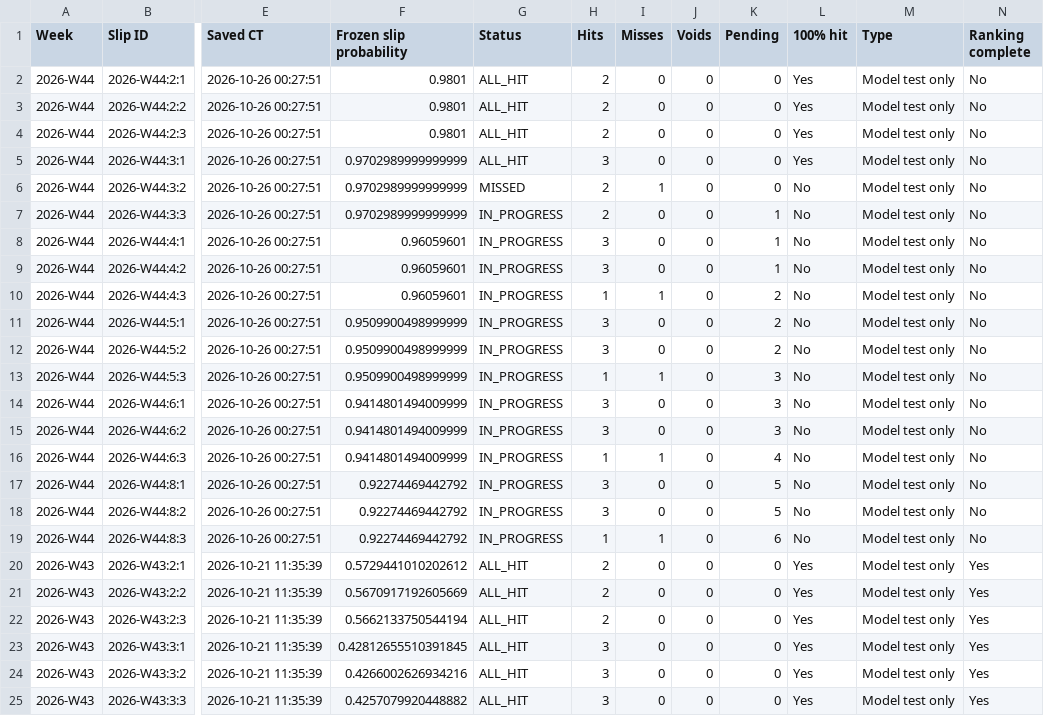
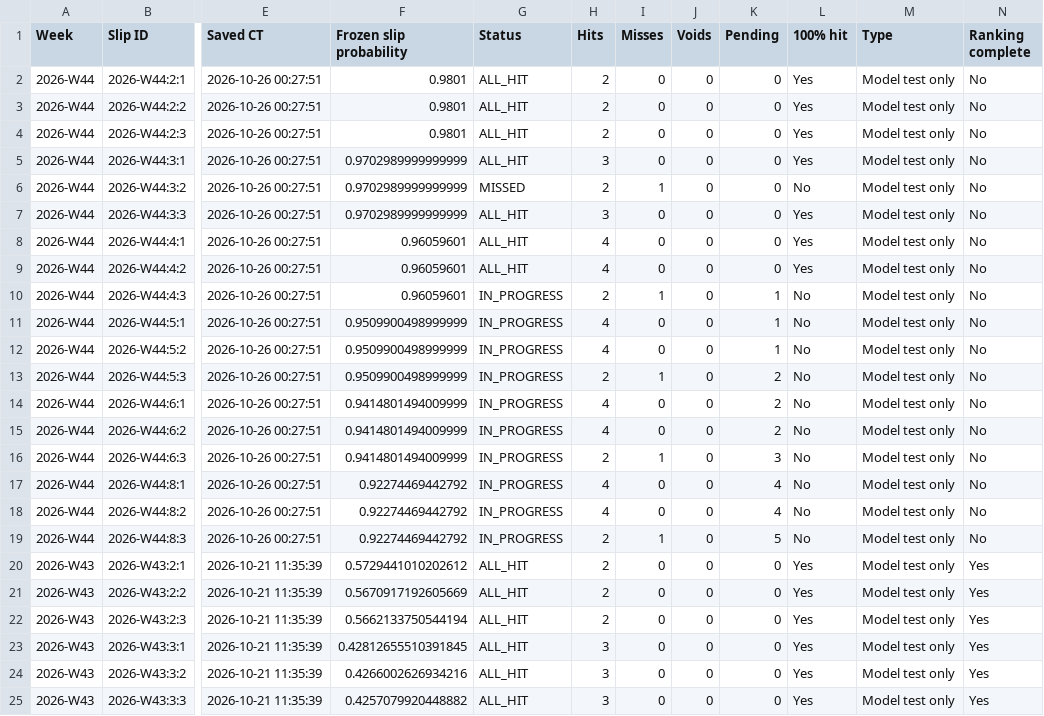
Before and after one commit to Zhotchki/MLB-Picks-Assets, a CSV file: multisport/sheets/weekly_slips.csv, drawn as a sheet; only a part is shown, gaps mark what is left out; the diff names each change by its address in the sheet, - before the commit and + after, or states it on an @@ line.

```diff
--- a/multisport/sheets/weekly_slips.csv
+++ b/multisport/sheets/weekly_slips.csv
-G7:G9 (Status): IN_PROGRESS
+G7:G9 (Status): ALL_HIT
-H7 (Hits): 2
+H7 (Hits): 3
-K7:K9 (Pending): 1
+K7:K9 (Pending): 0
-L7:L9 (100% hit): No
+L7:L9 (100% hit): Yes
-H8:H9 (Hits): 3
+H8:H9 (Hits): 4
-H10 (Hits): 1
+H10 (Hits): 2
-K10:K12 (Pending): 2
+K10:K12 (Pending): 1
-H11:H12 (Hits): 3
+H11:H12 (Hits): 4
-H13 (Hits): 1
+H13 (Hits): 2
-K13:K15 (Pending): 3
+K13:K15 (Pending): 2
-H14:H15 (Hits): 3
+H14:H15 (Hits): 4
-H16 (Hits): 1
+H16 (Hits): 2
-K16 (Pending): 4
+K16 (Pending): 3
-H17:H18 (Hits): 3
+H17:H18 (Hits): 4
-K17:K18 (Pending): 5
+K17:K18 (Pending): 4
-H19 (Hits): 1
+H19 (Hits): 2
-K19 (Pending): 6
+K19 (Pending): 5
```
Also changed, not shown: multisport/sheets/forecasts.csv, multisport/sheets/model_performance.csv, 6 other files.
